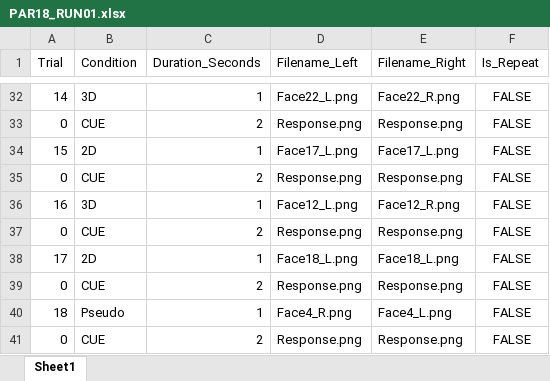
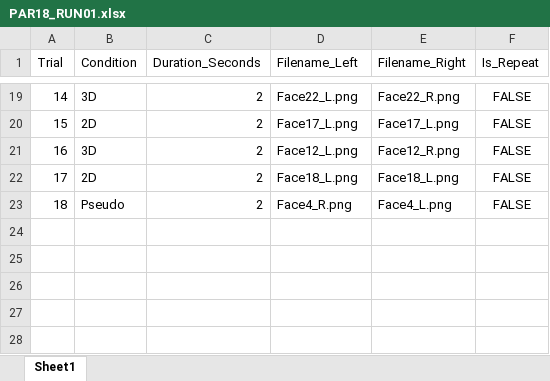
Before and after one commit to edeligia/3D_Faces_ED, an Excel workbook: Scanning/Manipulation_check/Orders_PILOT/PAR18_RUN01.xlsx, sheet Sheet1, drawn as a sheet; only a part is shown, gaps mark what is left out; values as stored, in another font and other column widths than the file's, no borders; removed rows and columns are numbered as before the commit, all else as after; the diff covers the shown part only; the diff names each change by its address in the sheet, - before the commit and + after, or states it on an @@ line.

```diff
--- a/Scanning/Manipulation_check/Orders_PILOT/PAR18_RUN01.xlsx (sheet Sheet1)
+++ b/Scanning/Manipulation_check/Orders_PILOT/PAR18_RUN01.xlsx (sheet Sheet1)
-C19 (Duration_Seconds): 1
+C19 (Duration_Seconds): 2
-row 33: 0 | CUE | 2 | Response.png | Response.png | FALSE
-C20 (Duration_Seconds): 1
+C20 (Duration_Seconds): 2
-row 35: 0 | CUE | 2 | Response.png | Response.png | FALSE
-C21 (Duration_Seconds): 1
+C21 (Duration_Seconds): 2
-row 37: 0 | CUE | 2 | Response.png | Response.png | FALSE
-C22 (Duration_Seconds): 1
+C22 (Duration_Seconds): 2
-row 39: 0 | CUE | 2 | Response.png | Response.png | FALSE
-C23 (Duration_Seconds): 1
+C23 (Duration_Seconds): 2
-row 41: 0 | CUE | 2 | Response.png | Response.png | FALSE
```
Also changed, not shown: 13 removed rows and 13 edited cells elsewhere in this sheet, Scanning/Manipulation_check/Orders_PILOT/PAR15_RUN01.xlsx, Scanning/Manipulation_check/Orders_PILOT/PAR21_RUN01.xlsx, 31 other files.
